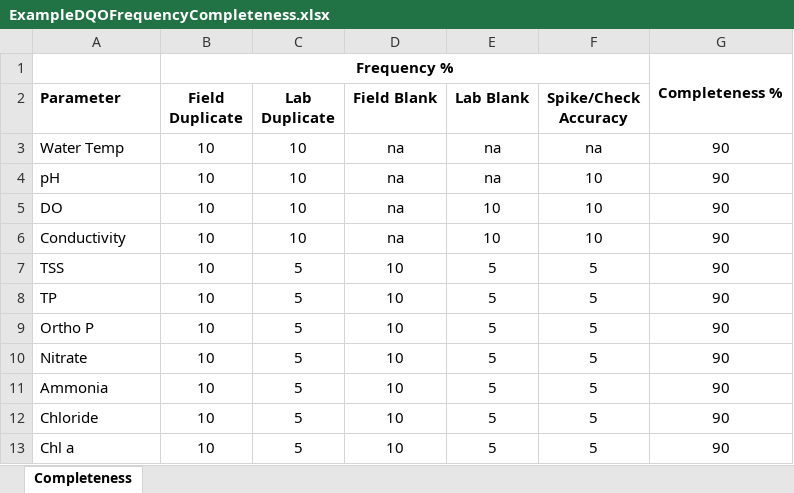
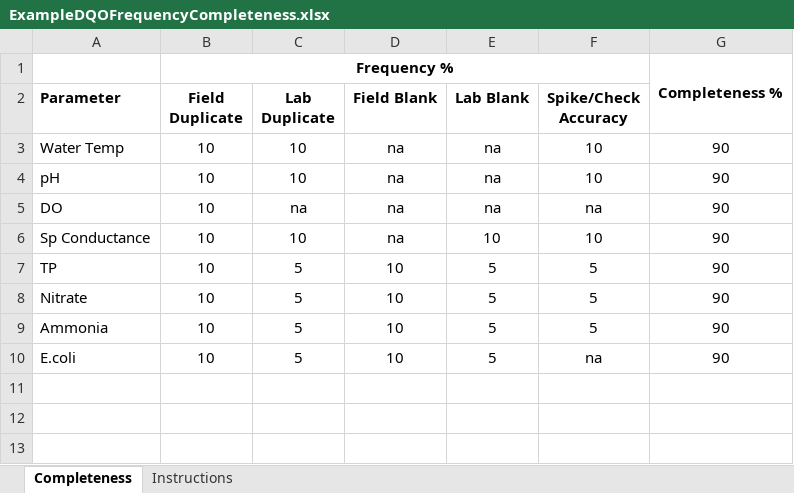
Before and after one commit to massbays-tech/MassWateR, an Excel workbook: inst/extdata/ExampleDQOFrequencyCompleteness.xlsx, sheet Completeness, drawn as a sheet; values as stored, in another font and other column widths than the file's, no borders; removed rows and columns are numbered as before the commit, all else as after; the diff names each change by its address in the sheet, - before the commit and + after, or states it on an @@ line.

```diff
--- a/inst/extdata/ExampleDQOFrequencyCompleteness.xlsx (sheet Completeness)
+++ b/inst/extdata/ExampleDQOFrequencyCompleteness.xlsx (sheet Completeness)
+sheet tab: Instructions
-F3 (Spike/Check Accuracy): na
+F3 (Spike/Check Accuracy): 10
-C5 (Lab Duplicate): 10
+C5 (Lab Duplicate): na
-E5 (Lab Blank): 10
+E5 (Lab Blank): na
-F5 (Spike/Check Accuracy): 10
+F5 (Spike/Check Accuracy): na
-A6 (Parameter): Conductivity
+A6 (Parameter): Sp Conductance
-row 7: TSS | 10 | 5 | 10 | 5 | 5 | 90
-row 9: Ortho P | 10 | 5 | 10 | 5 | 5 | 90
-A10 (Parameter): Chloride
+A10 (Parameter): E.coli
-F10 (Spike/Check Accuracy): 5
+F10 (Spike/Check Accuracy): na
-row 13: Chl a | 10 | 5 | 10 | 5 | 5 | 90
```
Also changed, not shown: inst/extdata/ExampleDQOAccuracy.xlsx, inst/extdata/ExampleResults.xlsx, 34 other files.
